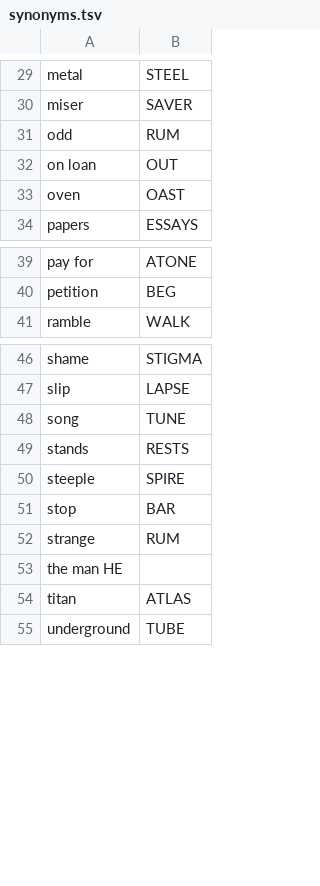
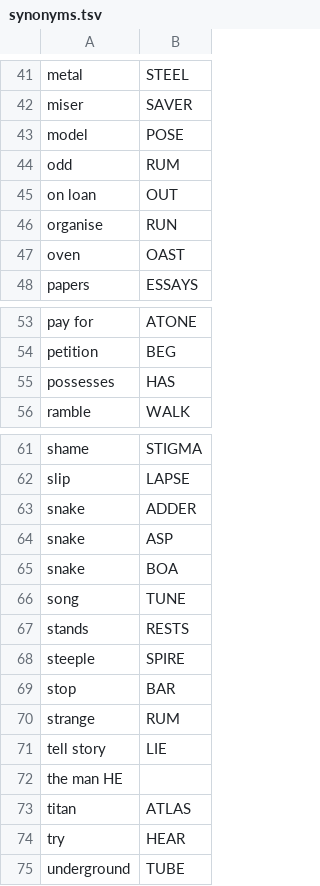
Before and after one commit to agarrigu/cryptic-lists, a TSV file: synonyms.tsv, drawn as a sheet; only a part is shown, gaps mark what is left out; the diff covers the shown part only.

```diff
--- a/synonyms.tsv
+++ b/synonyms.tsv
@@ -30,4 +42,6 @@ metal	STEEL
 miser	SAVER
+model	POSE
 odd	RUM
 on loan	OUT
+organise	RUN
 oven	OAST
@@ -40,2 +54,3 @@ pay for	ATONE
 petition	BEG
+possesses	HAS
 ramble	WALK
@@ -47,2 +62,5 @@ shame	STIGMA
 slip	LAPSE
+snake	ADDER
+snake	ASP
+snake	BOA
 song	TUNE
@@ -52,4 +70,6 @@ stop	BAR
 strange	RUM
+tell story	LIE
 the man HE
 titan	ATLAS
+try	HEAR
 underground	TUBE
```
Also changed, not shown: 12 added rows elsewhere in this file, abbreviations.tsv, 1 other file.
